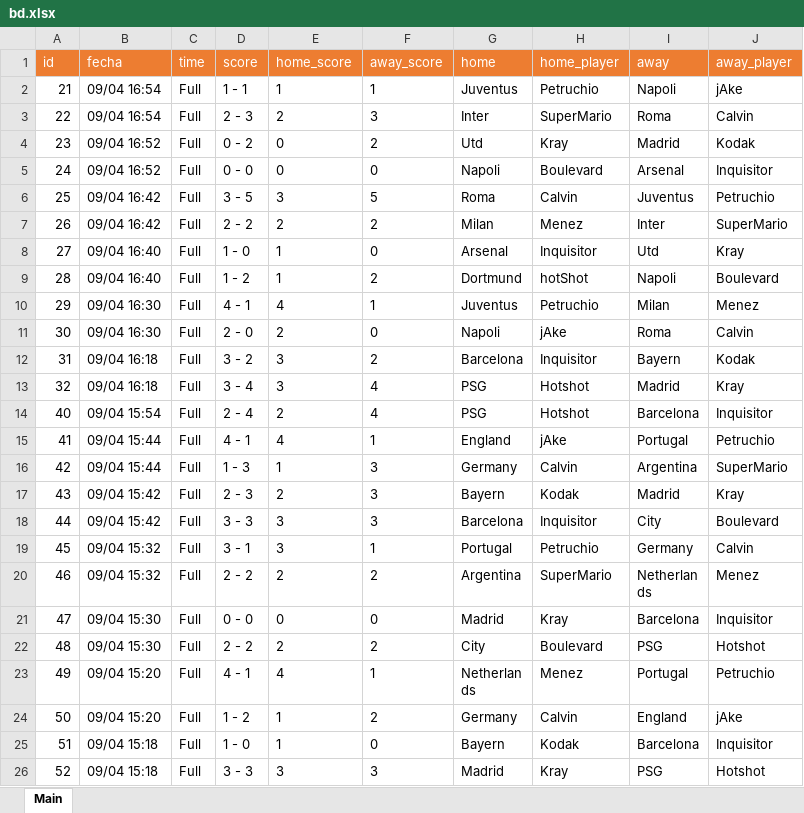
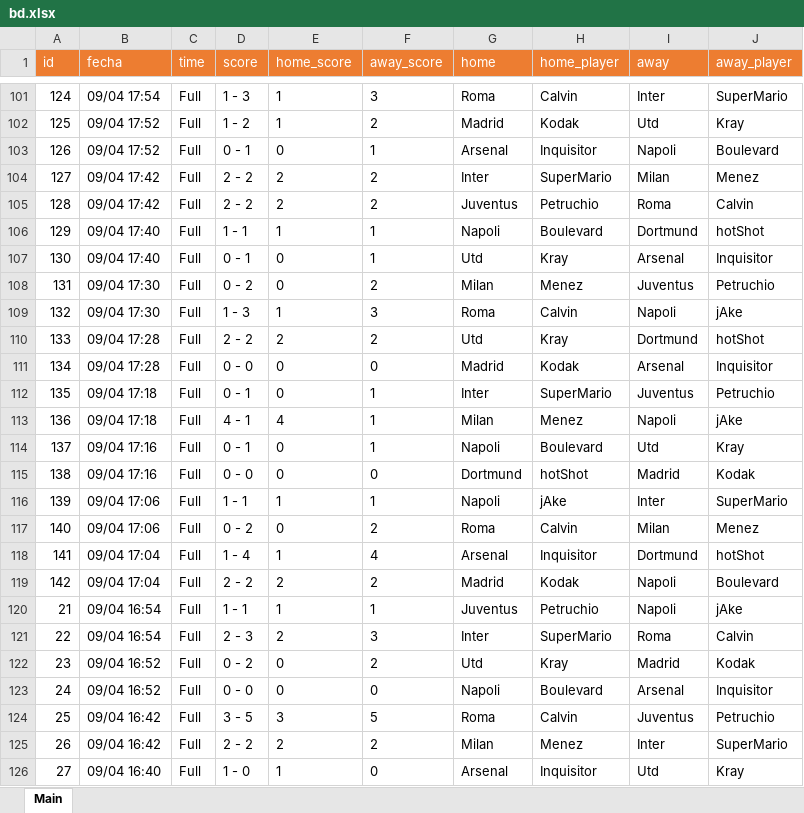
Before and after one commit to jediborre/esoccer8min, an Excel workbook: bd.xlsx, sheet Main, drawn as a sheet; only a part is shown, gaps mark what is left out; the shorter side is filled out with more unchanged rows; values as stored, in another font and other column widths than the file's, no borders; the diff covers the shown part only; the diff names each change by its address in the sheet, - before the commit and + after, or states it on an @@ line.

```diff
--- a/bd.xlsx (sheet Main)
+++ b/bd.xlsx (sheet Main)
+row 101: 124 | 09/04 17:54 | Full | 1 - 3 | 1 | 3 | Roma | Calvin | Inter | SuperMario
+row 102: 125 | 09/04 17:52 | Full | 1 - 2 | 1 | 2 | Madrid | Kodak | Utd | Kray
+row 103: 126 | 09/04 17:52 | Full | 0 - 1 | 0 | 1 | Arsenal | Inquisitor | Napoli | Boulevard
+row 104: 127 | 09/04 17:42 | Full | 2 - 2 | 2 | 2 | Inter | SuperMario | Milan | Menez
+row 105: 128 | 09/04 17:42 | Full | 2 - 2 | 2 | 2 | Juventus | Petruchio | Roma | Calvin
+row 106: 129 | 09/04 17:40 | Full | 1 - 1 | 1 | 1 | Napoli | Boulevard | Dortmund | hotShot
+row 107: 130 | 09/04 17:40 | Full | 0 - 1 | 0 | 1 | Utd | Kray | Arsenal | Inquisitor
+row 108: 131 | 09/04 17:30 | Full | 0 - 2 | 0 | 2 | Milan | Menez | Juventus | Petruchio
+row 109: 132 | 09/04 17:30 | Full | 1 - 3 | 1 | 3 | Roma | Calvin | Napoli | jAke
+row 110: 133 | 09/04 17:28 | Full | 2 - 2 | 2 | 2 | Utd | Kray | Dortmund | hotShot
+row 111: 134 | 09/04 17:28 | Full | 0 - 0 | 0 | 0 | Madrid | Kodak | Arsenal | Inquisitor
+row 112: 135 | 09/04 17:18 | Full | 0 - 1 | 0 | 1 | Inter | SuperMario | Juventus | Petruchio
+row 113: 136 | 09/04 17:18 | Full | 4 - 1 | 4 | 1 | Milan | Menez | Napoli | jAke
+row 114: 137 | 09/04 17:16 | Full | 0 - 1 | 0 | 1 | Napoli | Boulevard | Utd | Kray
+row 115: 138 | 09/04 17:16 | Full | 0 - 0 | 0 | 0 | Dortmund | hotShot | Madrid | Kodak
+row 116: 139 | 09/04 17:06 | Full | 1 - 1 | 1 | 1 | Napoli | jAke | Inter | SuperMario
+row 117: 140 | 09/04 17:06 | Full | 0 - 2 | 0 | 2 | Roma | Calvin | Milan | Menez
+row 118: 141 | 09/04 17:04 | Full | 1 - 4 | 1 | 4 | Arsenal | Inquisitor | Dortmund | hotShot
+row 119: 142 | 09/04 17:04 | Full | 2 - 2 | 2 | 2 | Madrid | Kodak | Napoli | Boulevard
```
Also changed, not shown: 99 added rows elsewhere in this sheet, 2 other files.
